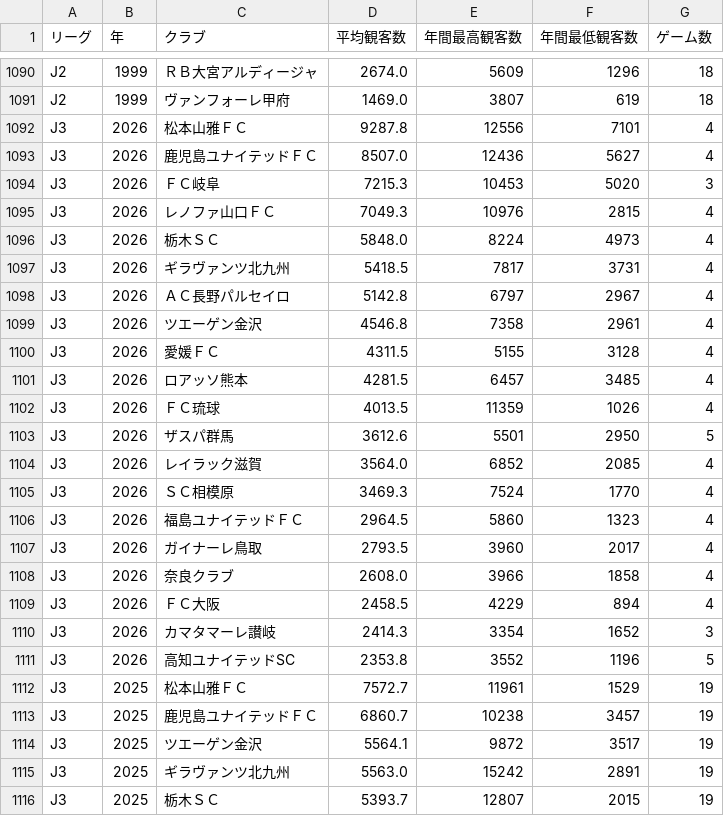
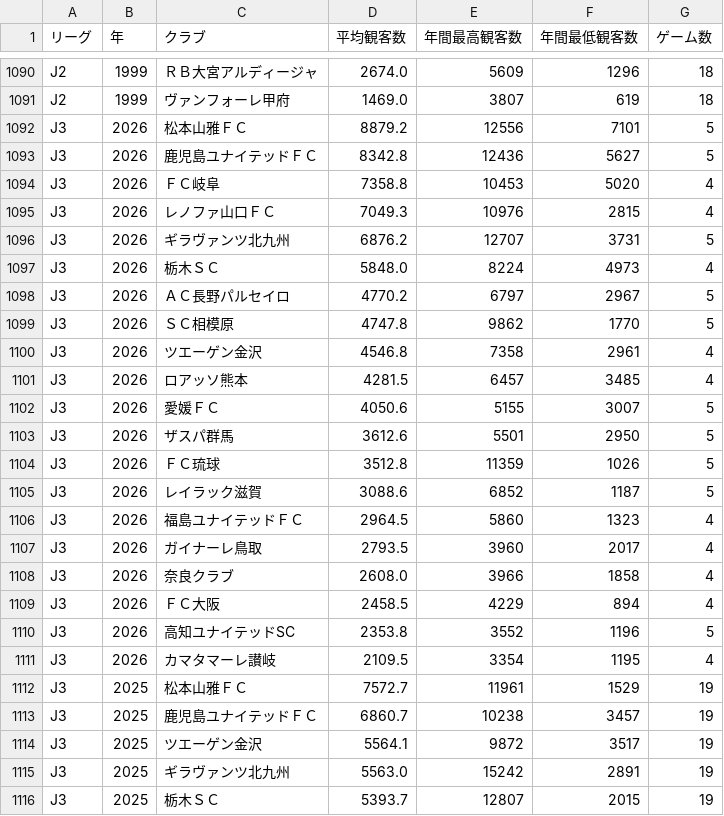
Before and after one commit to jleague-big-club/jleague-big-club, a CSV file: data/attendancefigure.csv, drawn as a sheet; only a part is shown, gaps mark what is left out; the diff covers the shown part only.

Commit message:
Auto-update attendance data

```diff
--- a/data/attendancefigure.csv
+++ b/data/attendancefigure.csv
@@ -1091,16 +1091,16 @@ J2,1999,ＲＢ大宮アルディージャ,2674.0,5609,1296,18
 J2,1999,ヴァンフォーレ甲府,1469.0,3807,619,18
-J3,2026,松本山雅ＦＣ,9287.8,12556,7101,4
-J3,2026,鹿児島ユナイテッドＦＣ,8507.0,12436,5627,4
-J3,2026,ＦＣ岐阜,7215.3,10453,5020,3
+J3,2026,松本山雅ＦＣ,8879.2,12556,7101,5
+J3,2026,鹿児島ユナイテッドＦＣ,8342.8,12436,5627,5
+J3,2026,ＦＣ岐阜,7358.8,10453,5020,4
 J3,2026,レノファ山口ＦＣ,7049.3,10976,2815,4
+J3,2026,ギラヴァンツ北九州,6876.2,12707,3731,5
 J3,2026,栃木ＳＣ,5848.0,8224,4973,4
-J3,2026,ギラヴァンツ北九州,5418.5,7817,3731,4
-J3,2026,ＡＣ長野パルセイロ,5142.8,6797,2967,4
+J3,2026,ＡＣ長野パルセイロ,4770.2,6797,2967,5
+J3,2026,ＳＣ相模原,4747.8,9862,1770,5
 J3,2026,ツエーゲン金沢,4546.8,7358,2961,4
-J3,2026,愛媛ＦＣ,4311.5,5155,3128,4
 J3,2026,ロアッソ熊本,4281.5,6457,3485,4
-J3,2026,ＦＣ琉球,4013.5,11359,1026,4
+J3,2026,愛媛ＦＣ,4050.6,5155,3007,5
 J3,2026,ザスパ群馬,3612.6,5501,2950,5
-J3,2026,レイラック滋賀,3564.0,6852,2085,4
-J3,2026,ＳＣ相模原,3469.3,7524,1770,4
+J3,2026,ＦＣ琉球,3512.8,11359,1026,5
+J3,2026,レイラック滋賀,3088.6,6852,1187,5
 J3,2026,福島ユナイテッドＦＣ,2964.5,5860,1323,4
@@ -1109,4 +1109,4 @@ J3,2026,奈良クラブ,2608.0,3966,1858,4
 J3,2026,ＦＣ大阪,2458.5,4229,894,4
-J3,2026,カマタマーレ讃岐,2414.3,3354,1652,3
 J3,2026,高知ユナイテッドSC,2353.8,3552,1196,5
+J3,2026,カマタマーレ讃岐,2109.5,3354,1195,4
 J3,2025,松本山雅ＦＣ,7572.7,11961,1529,19
```
Also changed, not shown: 1 added row, 1 removed row and 22 edited cells elsewhere in this file.
